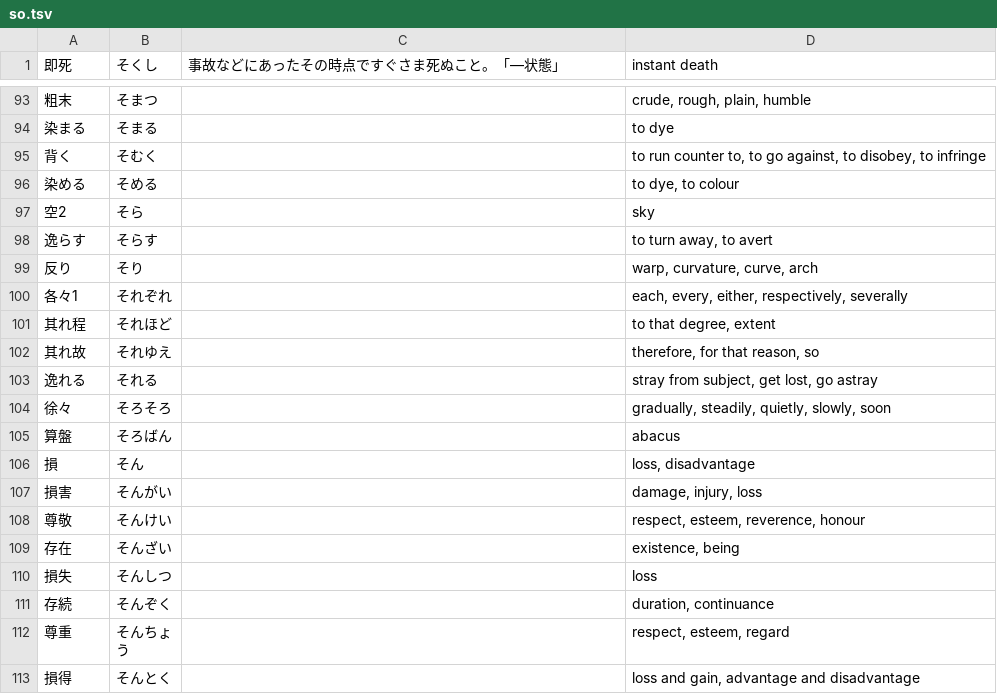
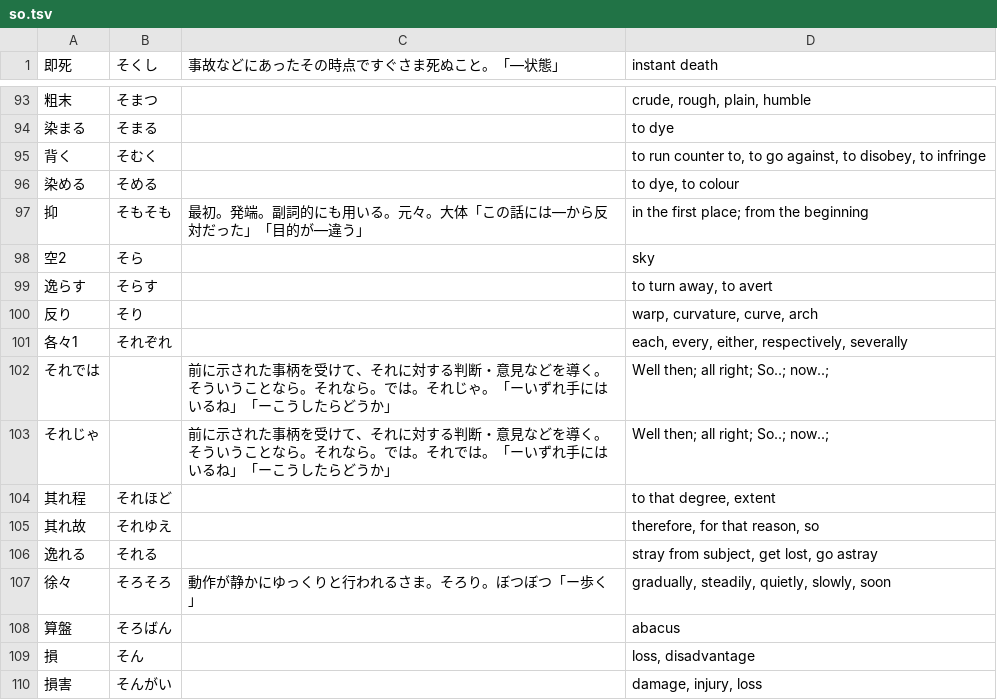
Before and after one commit to EmilRehnberg/js-for-anki, a TSV file: data/words/so.tsv, drawn as a sheet; only a part is shown, gaps mark what is left out; the shorter side is filled out with more unchanged rows.

Commit message:
adds and adjusts more data

```diff
--- a/data/words/so.tsv
+++ b/data/words/so.tsv
@@ -96,2 +96,3 @@
 染める	そめる		to dye, to colour
+抑	そもそも	最初。発端。副詞的にも用いる。元々。大体「この話には―から反対だった」「目的が―違う」	in the first place; from the beginning
 空2	そら		sky
@@ -100,2 +101,4 @@
 各々1	それぞれ		each, every, either, respectively, severally
+それでは		前に示された事柄を受けて、それに対する判断・意見などを導く。そういうことなら。それなら。では。それじゃ。「ーいずれ手にはいるね」「ーこうしたらどうか」	Well then; all right; So..; now..;
+それじゃ		前に示された事柄を受けて、それに対する判断・意見などを導く。そういうことなら。それなら。では。それでは。「ーいずれ手にはいるね」「ーこうしたらどうか」	Well then; all right; So..; now..;
 其れ程	それほど		to that degree, extent
@@ -103,3 +106,3 @@
 逸れる	それる		stray from subject, get lost, go astray
-徐々	そろそろ		gradually, steadily, quietly, slowly, soon
+徐々	そろそろ	動作が静かにゆっくりと行われるさま。そろり。ぼつぼつ「ー歩く」	gradually, steadily, quietly, slowly, soon
 算盤	そろばん		abacus
```
Also changed, not shown: data/words/chi.tsv, data/words/i.tsv, 44 other files.
